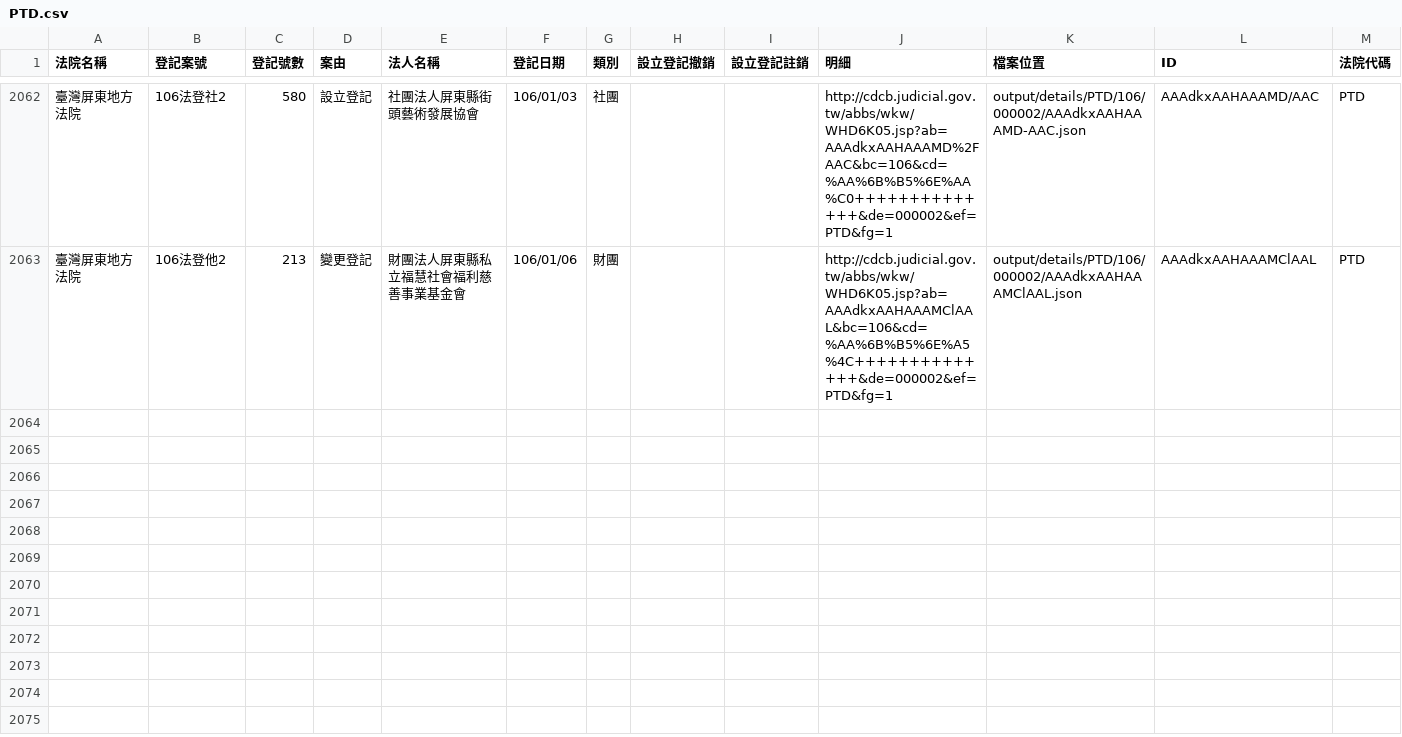
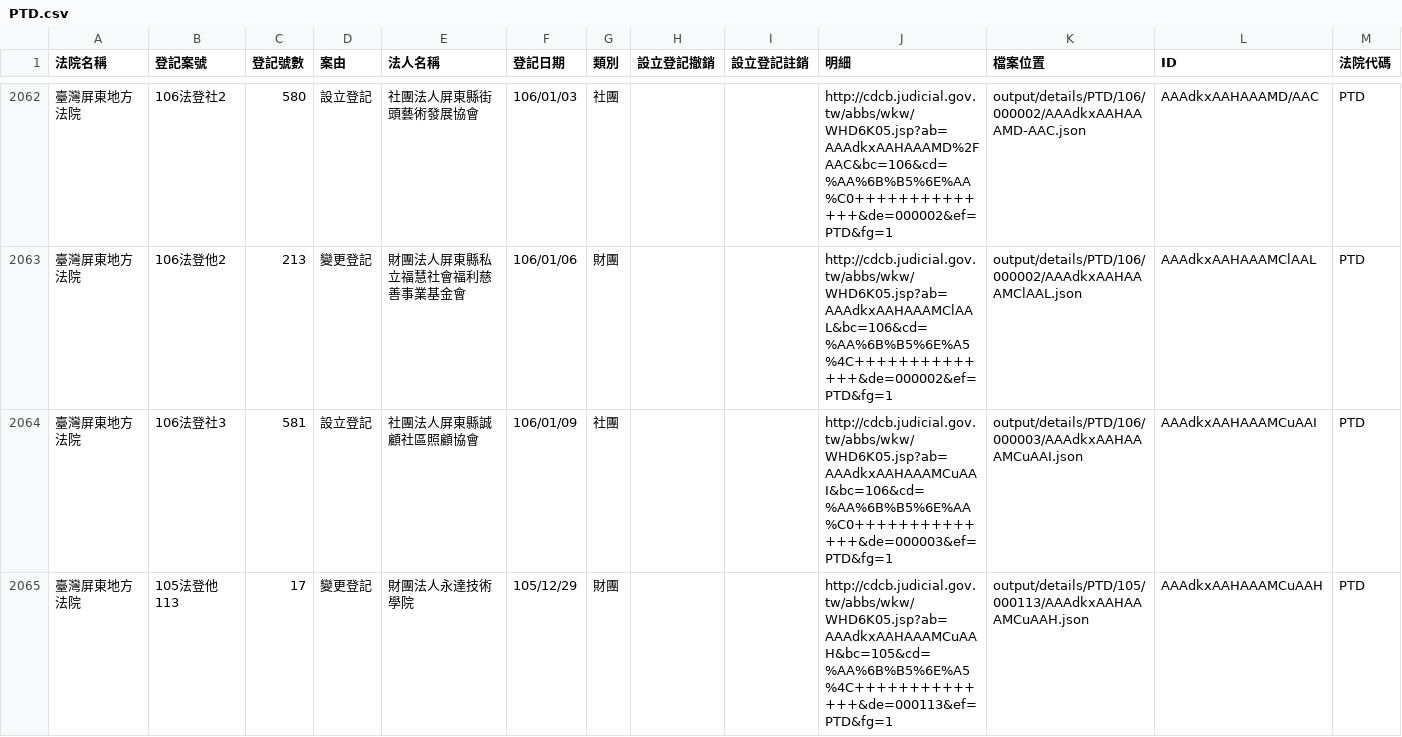
Before and after one commit to longhsiung/foundationtw, a CSV file: output/lists/PTD.csv, drawn as a sheet; only a part is shown, gaps mark what is left out; the diff names each change by its address in the sheet, - before the commit and + after, or states it on an @@ line.

Commit message:
update datasets @ 2017-01-10 02:00:01

```diff
--- a/output/lists/PTD.csv
+++ b/output/lists/PTD.csv
+row 2064: 臺灣屏東地方法院 | 106法登社3 | 581 | 設立登記 | 社團法人屏東縣誠顧社區照顧協會 | 106/01/09 | 社團 |  |  | http://cdcb.judicial.gov.tw/abbs/wkw/WHD6K05.jsp?ab=AAAdkxAAHAAAMCuAAI&bc=106&cd=%AA%6B%B5%6E%AA%C0++++++++++++++&de=000003&ef=PTD&fg=1 | output/details/PTD/106/000003/AAAdkxAAHAAAMCuAAI.json | AAAdkxAAHAAAMCuAAI | PTD
+row 2065: 臺灣屏東地方法院 | 105法登他113 | 17 | 變更登記 | 財團法人永達技術學院 | 105/12/29 | 財團 |  |  | http://cdcb.judicial.gov.tw/abbs/wkw/WHD6K05.jsp?ab=AAAdkxAAHAAAMCuAAH&bc=105&cd=%AA%6B%B5%6E%A5%4C++++++++++++++&de=000113&ef=PTD&fg=1 | output/details/PTD/105/000113/AAAdkxAAHAAAMCuAAH.json | AAAdkxAAHAAAMCuAAH | PTD
```
Also changed, not shown: output/lists/CTD.csv, output/lists/TTD.csv, 46 other files.
